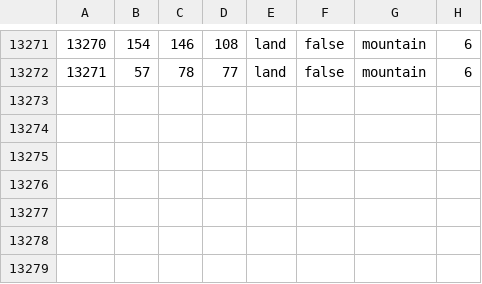
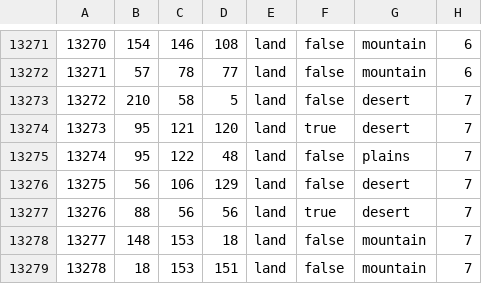
Before and after one commit to Ryanlandia/cradleofcivilisation, a CSV file: map/definition.csv, drawn as a sheet; only a part is shown, gaps mark what is left out; the diff names each change by its address in the sheet, - before the commit and + after, or states it on an @@ line.

```diff
--- a/map/definition.csv
+++ b/map/definition.csv
+row 13273: 13272 | 210 | 58 | 5 | land | false | desert | 7
+row 13274: 13273 | 95 | 121 | 120 | land | true | desert | 7
+row 13275: 13274 | 95 | 122 | 48 | land | false | plains | 7
+row 13276: 13275 | 56 | 106 | 129 | land | false | desert | 7
+row 13277: 13276 | 88 | 56 | 56 | land | true | desert | 7
+row 13278: 13277 | 148 | 153 | 18 | land | false | mountain | 7
+row 13279: 13278 | 18 | 153 | 151 | land | false | mountain | 7
```
Also changed, not shown: 26 other files.
